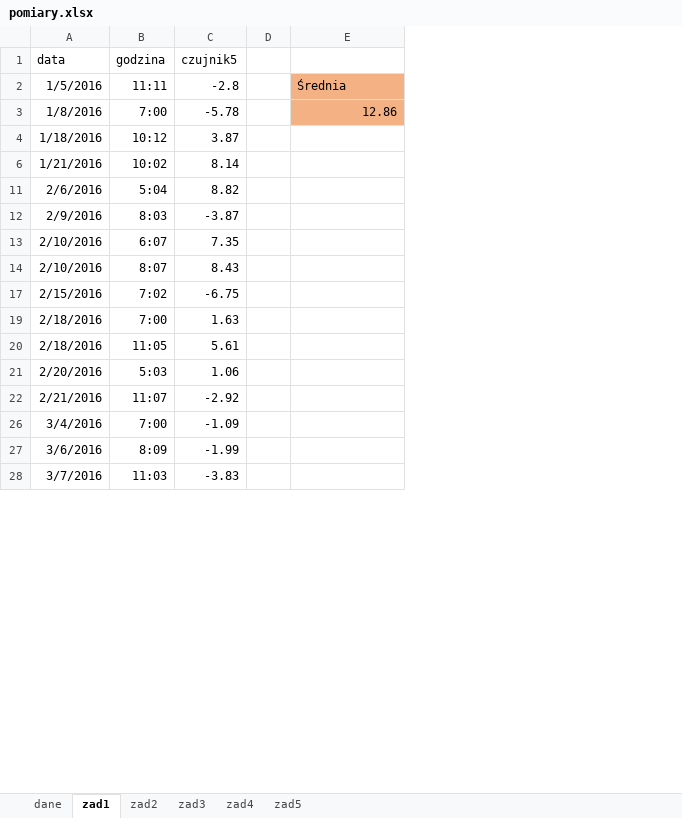
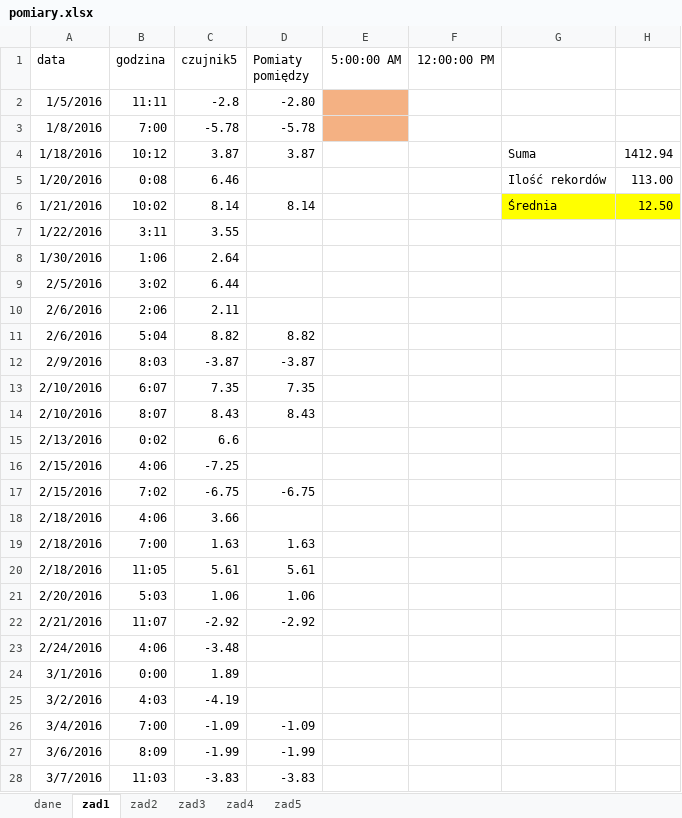
Before and after one commit to Iggyyy/Algorithms_FinalExam, an Excel workbook: Matury/2018 czerwiec/pomiary.xlsx, sheet zad1, drawn as a sheet; only a part is shown; values as stored, in another font and other column widths than the file's, no borders; removed rows and columns are numbered as before the commit, all else as after; the diff covers the shown part only; the diff names each change by its address in the sheet, - before the commit and + after, or states it on an @@ line.

```diff
--- a/Matury/2018 czerwiec/pomiary.xlsx (sheet zad1)
+++ b/Matury/2018 czerwiec/pomiary.xlsx (sheet zad1)
-column D, empty
+column D (Pomiaty pomiędzy), rows 2-4: -2.80 | -5.78 | 3.87; row 6: 8.14; rows 11-14: 8.82 | -3.87 | 7.35 | 8.43; row 17: -6.75; rows 19-22: 1.63 | 5.61 | 1.06 | -2.92; rows 26-28: -1.09 | -1.99 | -3.83
+column E (5:00:00 AM), empty
+column F (12:00:00 PM), empty
+column H, row 4: 1412.94; row 6: 12.50
-G2: Średnia
+G2: (empty)
-G2:G3 fill: #F4B183
+G2:G3 fill: none
-G3: 12.86
+G3: (empty)
-G4: (empty)
+G4: Suma
+row 5: 1/20/2016 | 0:08 | 6.46 |  |  |  | Ilość rekordów | 113.00
-G6: (empty)
+G6: Średnia
-G6 fill: none
+G6 fill: #FFFF00
@@ row 7 unhidden: 1/22/2016 | 3:11 | 3.55 @@
@@ row 8 unhidden: 1/30/2016 | 1:06 | 2.64 @@
@@ row 9 unhidden: 2/5/2016 | 3:02 | 6.44 @@
@@ row 10 unhidden: 2/6/2016 | 2:06 | 2.11 @@
@@ row 15 unhidden: 2/13/2016 | 0:02 | 6.6 @@
@@ row 16 unhidden: 2/15/2016 | 4:06 | -7.25 @@
@@ row 18 unhidden: 2/18/2016 | 4:06 | 3.66 @@
@@ row 23 unhidden: 2/24/2016 | 4:06 | -3.48 @@
@@ row 24 unhidden: 3/1/2016 | 0:00 | 1.89 @@
@@ row 25 unhidden: 3/2/2016 | 4:03 | -4.19 @@
```
Also changed, not shown: 76 hidden or unhidden rows elsewhere in this sheet.
